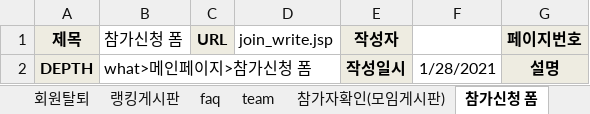
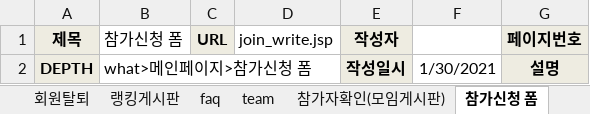
Before and after one commit to benel-del/what, an Excel workbook: 어쩌다리그 화면설계.xlsx, sheet 참가신청 폼, drawn as a sheet; values as stored, in another font and other column widths than the file's, no borders; charts and pictures not drawn; the diff names each change by its address in the sheet, - before the commit and + after, or states it on an @@ line.

```diff
--- a/어쩌다리그 화면설계.xlsx (sheet 참가신청 폼)
+++ b/어쩌다리그 화면설계.xlsx (sheet 참가신청 폼)
-F2: 1/28/2021
+F2: 1/30/2021
```
Also changed, not shown: other sheet tabs, charts or pictures, 어쩌다리그 사이트맵.xlsx, 13 other files.
